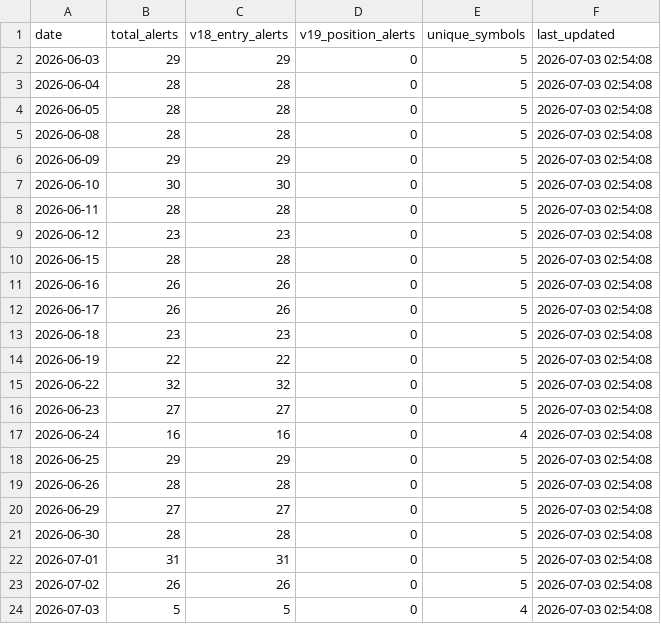
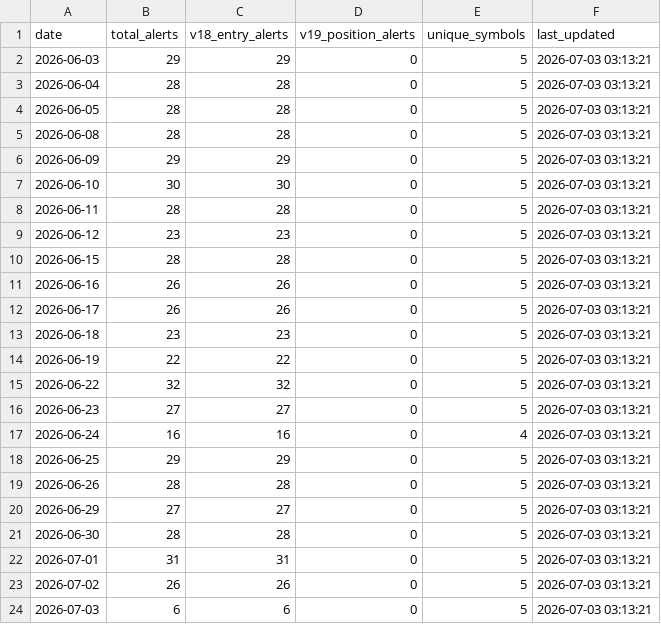
Before and after one commit to tothanhhai02090286-rgb/trading-bot-vn, a CSV file: tracker_output/v193_daily_summary.csv, drawn as a sheet.

Commit message:
V19.3.1 journal sync: update daily summary

```diff
--- a/tracker_output/v193_daily_summary.csv
+++ b/tracker_output/v193_daily_summary.csv
@@ -1,24 +1,24 @@
 date,total_alerts,v18_entry_alerts,v19_position_alerts,unique_symbols,last_updated
-2026-06-03,29,29,0,5,2026-07-03 02:54:08
-2026-06-04,28,28,0,5,2026-07-03 02:54:08
-2026-06-05,28,28,0,5,2026-07-03 02:54:08
-2026-06-08,28,28,0,5,2026-07-03 02:54:08
-2026-06-09,29,29,0,5,2026-07-03 02:54:08
-2026-06-10,30,30,0,5,2026-07-03 02:54:08
-2026-06-11,28,28,0,5,2026-07-03 02:54:08
-2026-06-12,23,23,0,5,2026-07-03 02:54:08
-2026-06-15,28,28,0,5,2026-07-03 02:54:08
-2026-06-16,26,26,0,5,2026-07-03 02:54:08
-2026-06-17,26,26,0,5,2026-07-03 02:54:08
-2026-06-18,23,23,0,5,2026-07-03 02:54:08
-2026-06-19,22,22,0,5,2026-07-03 02:54:08
-2026-06-22,32,32,0,5,2026-07-03 02:54:08
-2026-06-23,27,27,0,5,2026-07-03 02:54:08
-2026-06-24,16,16,0,4,2026-07-03 02:54:08
-2026-06-25,29,29,0,5,2026-07-03 02:54:08
-2026-06-26,28,28,0,5,2026-07-03 02:54:08
-2026-06-29,27,27,0,5,2026-07-03 02:54:08
-2026-06-30,28,28,0,5,2026-07-03 02:54:08
-2026-07-01,31,31,0,5,2026-07-03 02:54:08
-2026-07-02,26,26,0,5,2026-07-03 02:54:08
-2026-07-03,5,5,0,4,2026-07-03 02:54:08
+2026-06-03,29,29,0,5,2026-07-03 03:13:21
+2026-06-04,28,28,0,5,2026-07-03 03:13:21
+2026-06-05,28,28,0,5,2026-07-03 03:13:21
+2026-06-08,28,28,0,5,2026-07-03 03:13:21
+2026-06-09,29,29,0,5,2026-07-03 03:13:21
+2026-06-10,30,30,0,5,2026-07-03 03:13:21
+2026-06-11,28,28,0,5,2026-07-03 03:13:21
+2026-06-12,23,23,0,5,2026-07-03 03:13:21
+2026-06-15,28,28,0,5,2026-07-03 03:13:21
+2026-06-16,26,26,0,5,2026-07-03 03:13:21
+2026-06-17,26,26,0,5,2026-07-03 03:13:21
+2026-06-18,23,23,0,5,2026-07-03 03:13:21
+2026-06-19,22,22,0,5,2026-07-03 03:13:21
+2026-06-22,32,32,0,5,2026-07-03 03:13:21
+2026-06-23,27,27,0,5,2026-07-03 03:13:21
+2026-06-24,16,16,0,4,2026-07-03 03:13:21
+2026-06-25,29,29,0,5,2026-07-03 03:13:21
+2026-06-26,28,28,0,5,2026-07-03 03:13:21
+2026-06-29,27,27,0,5,2026-07-03 03:13:21
+2026-06-30,28,28,0,5,2026-07-03 03:13:21
+2026-07-01,31,31,0,5,2026-07-03 03:13:21
+2026-07-02,26,26,0,5,2026-07-03 03:13:21
+2026-07-03,6,6,0,5,2026-07-03 03:13:21
```
